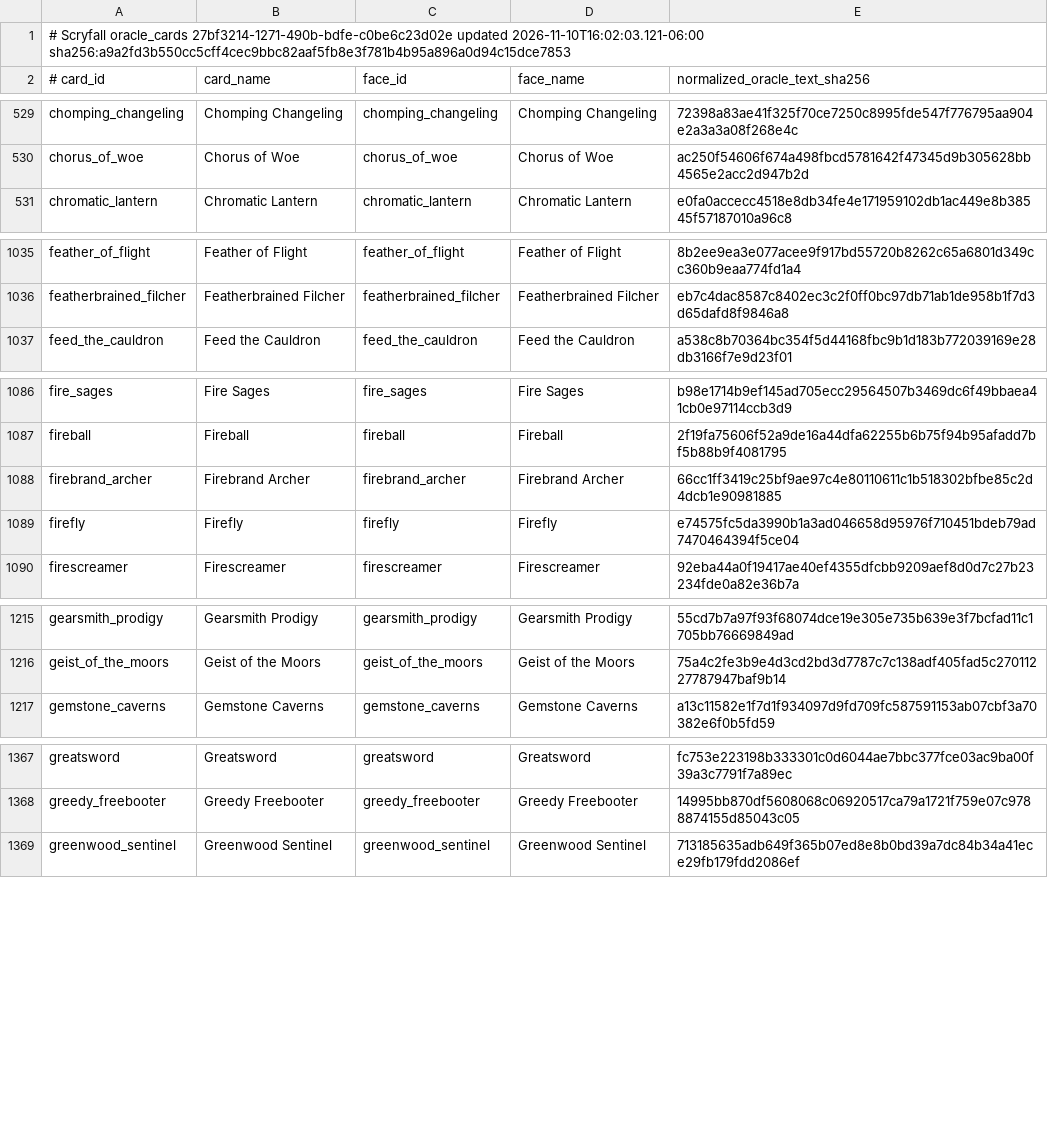
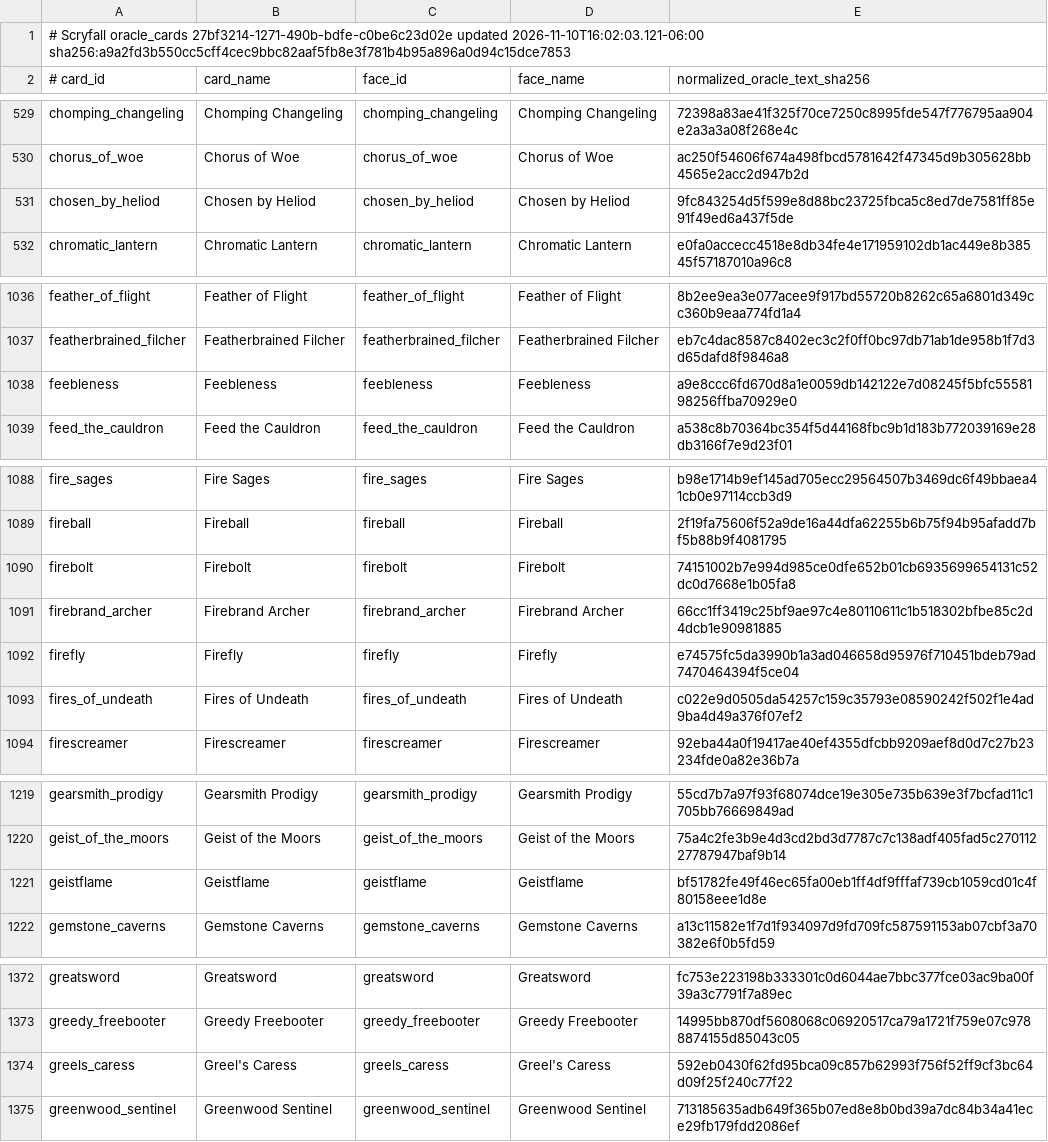
Before and after one commit to pizzaninja188/Cockatrice, a TSV file: tricerules/tricerules-cards/presentation/oracle_fingerprints.tsv, drawn as a sheet; only a part is shown, gaps mark what is left out; the diff covers the shown part only; the diff names each change by its address in the sheet, - before the commit and + after, or states it on an @@ line.

Commit message:
Implement queue-v18 batch B Aura draw, flash shrink and flashback damage
Adds 12 Commander-legal cards across 04-aura-etb-draw-pump, 05-flash-aura-shrink and 06-damage-flashback with exact typed definitions, review maps, registry tests and actual-card scenarios. Reviewed in queue-v18-full-v1 and queue-v18-delta-v1.

```diff
--- a/tricerules/tricerules-cards/presentation/oracle_fingerprints.tsv
+++ b/tricerules/tricerules-cards/presentation/oracle_fingerprints.tsv
+row 531: chosen_by_heliod | Chosen by Heliod | chosen_by_heliod | Chosen by Heliod | 9fc843254d5f599e8d88bc23725fbca5c8ed7de7581ff85e91f49ed6a437f5de
+row 1038: feebleness | Feebleness | feebleness | Feebleness | a9e8ccc6fd670d8a1e0059db142122e7d08245f5bfc5558198256ffba70929e0
+row 1090: firebolt | Firebolt | firebolt | Firebolt | 74151002b7e994d985ce0dfe652b01cb6935699654131c52dc0d7668e1b05fa8
+row 1093: fires_of_undeath | Fires of Undeath | fires_of_undeath | Fires of Undeath | c022e9d0505da54257c159c35793e08590242f502f1e4ad9ba4d49a376f07ef2
+row 1221: geistflame | Geistflame | geistflame | Geistflame | bf51782fe49f46ec65fa00eb1ff4df9fffaf739cb1059cd01c4f80158eee1d8e
+row 1374: greels_caress | Greel's Caress | greels_caress | Greel's Caress | 592eb0430f62fd95bca09c857b62993f756f52ff9cf3bc64d09f25f240c77f22
```
Also changed, not shown: 6 added rows elsewhere in this file, 33 other files.
